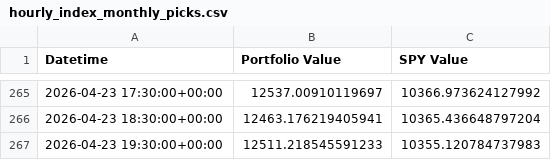
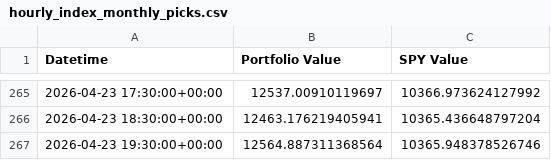
Before and after one commit to g-prakash/sp500_screener, a CSV file: hourly_index_monthly_picks.csv, drawn as a sheet; only a part is shown, gaps mark what is left out.

```diff
--- a/hourly_index_monthly_picks.csv
+++ b/hourly_index_monthly_picks.csv
@@ -266,2 +266,2 @@ Datetime,Portfolio Value,SPY Value
 2026-04-23 18:30:00+00:00,12463.176219405941,10365.436648797204
-2026-04-23 19:30:00+00:00,12511.218545591233,10355.120784737983
+2026-04-23 19:30:00+00:00,12564.887311368564,10365.948378526746
```
Also changed, not shown: 2 other files.
